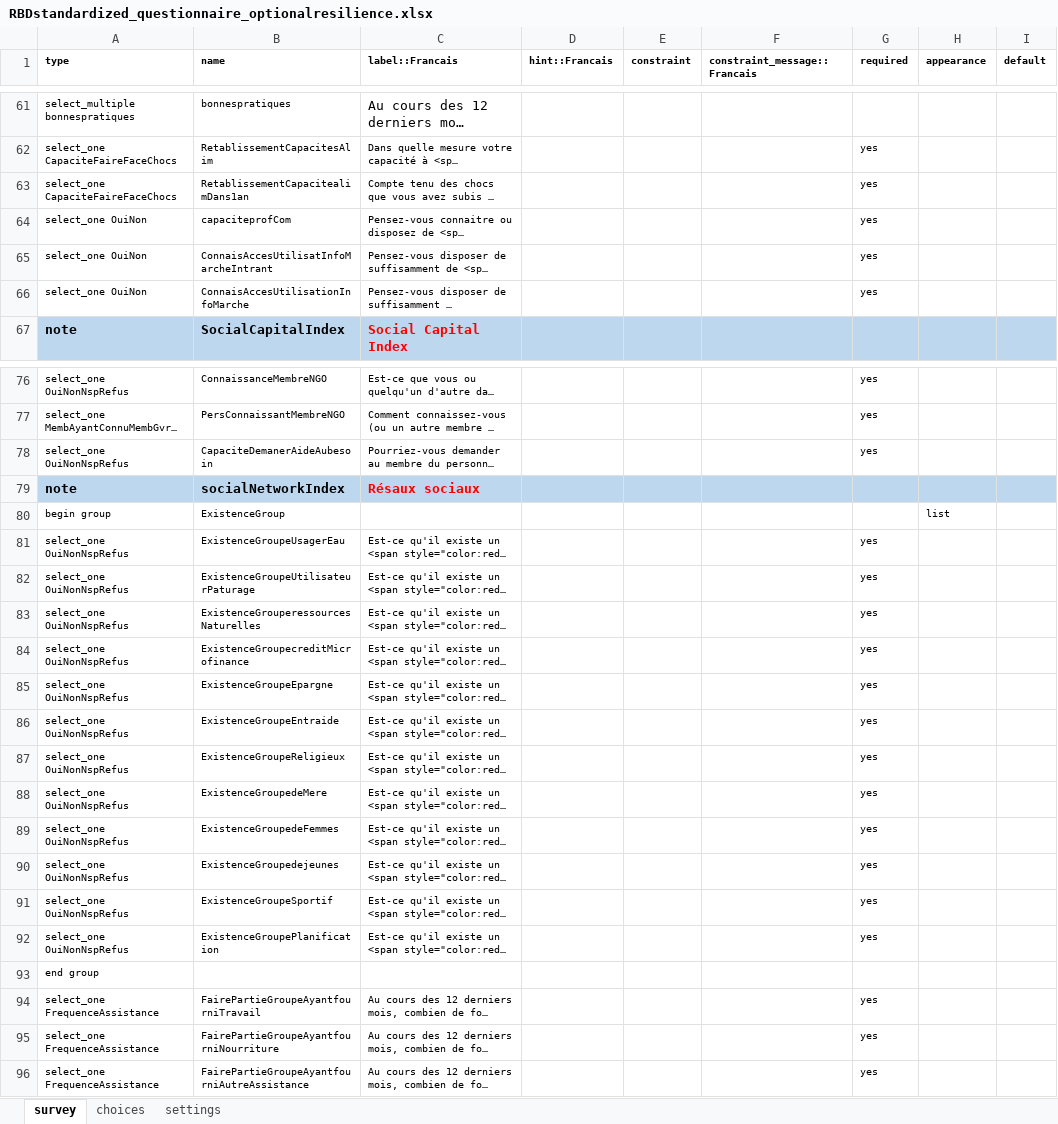
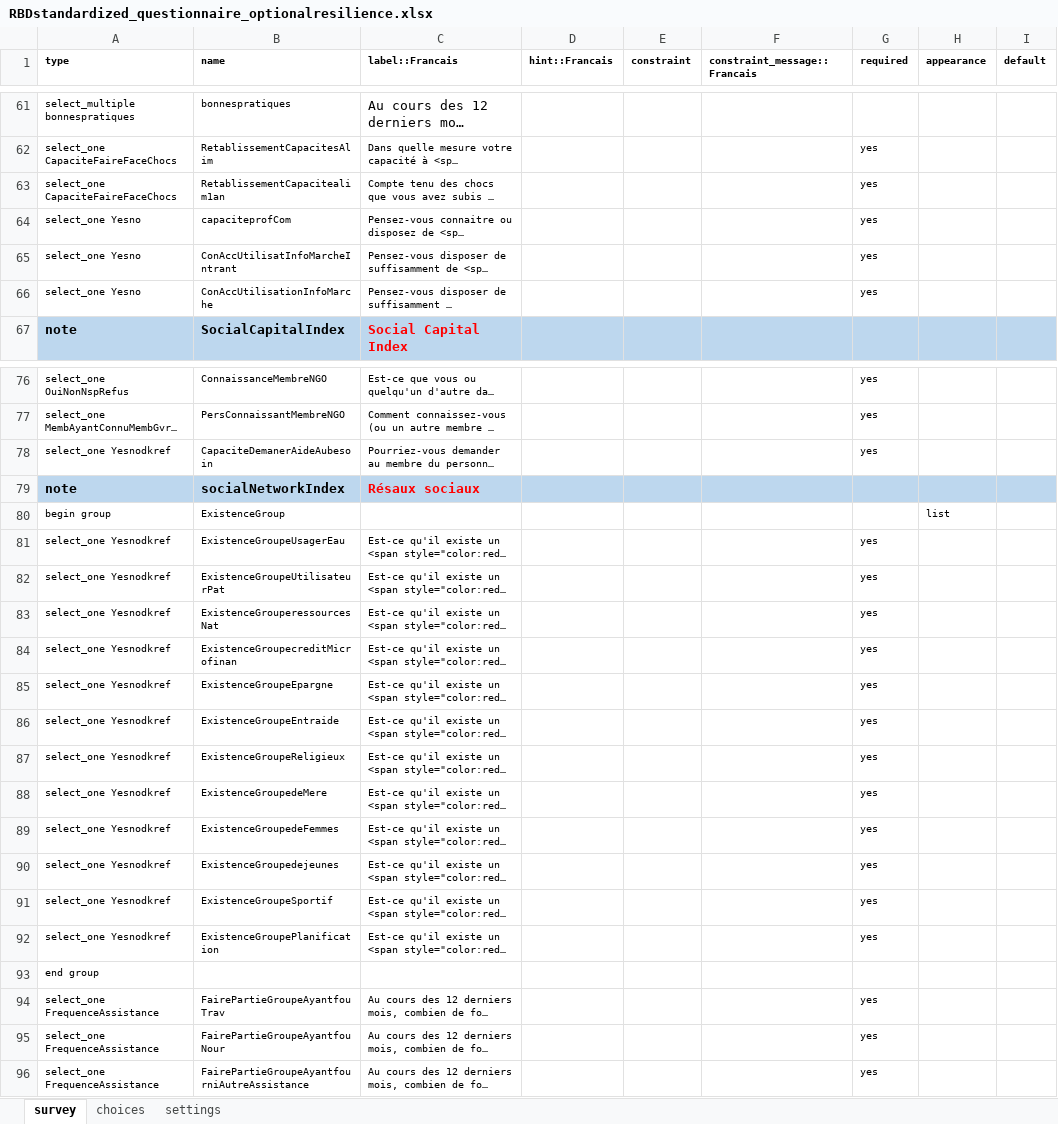
Before and after one commit to boubaseydi/RBD_Resilience_guide_FR, an Excel workbook: questionnaires/RBDstandardized_questionnaire_optionalresilience.xlsx, sheet survey, drawn as a sheet; only a part is shown, gaps mark what is left out; long unchanged cells end in …; values as stored, in another font and other column widths than the file's, no borders; the diff covers the shown part only; the diff names each change by its address in the sheet, - before the commit and + after, or states it on an @@ line.

```diff
--- a/questionnaires/RBDstandardized_questionnaire_optionalresilience.xlsx (sheet survey)
+++ b/questionnaires/RBDstandardized_questionnaire_optionalresilience.xlsx (sheet survey)
-B63 (name): RetablissementCapacitealimDans1an
+B63 (name): RetablissementCapacitealim1an
-A64:A66 (type): select_one OuiNon
+A64:A66 (type): select_one Yesno
-B65 (name): ConnaisAccesUtilisatInfoMarcheIntrant
+B65 (name): ConAccUtilisatInfoMarcheIntrant
-B66 (name): ConnaisAccesUtilisationInfoMarche
+B66 (name): ConAccUtilisationInfoMarche
-A78 (type): select_one OuiNonNspRefus
+A78 (type): select_one Yesnodkref
-A81:A92 (type): select_one OuiNonNspRefus
+A81:A92 (type): select_one Yesnodkref
-B82 (name): ExistenceGroupeUtilisateurPaturage
+B82 (name): ExistenceGroupeUtilisateurPat
-B83 (name): ExistenceGrouperessourcesNaturelles
+B83 (name): ExistenceGrouperessourcesNat
-B84 (name): ExistenceGroupecreditMicrofinance
+B84 (name): ExistenceGroupecreditMicrofinan
-B94 (name): FairePartieGroupeAyantfourniTravail
+B94 (name): FairePartieGroupeAyantfouTrav
-B95 (name): FairePartieGroupeAyantfourniNourriture
+B95 (name): FairePartieGroupeAyantfouNour
```
Also changed, not shown: 32 edited cells and cell formats elsewhere in this sheet, sheet choices, 19 other files.
